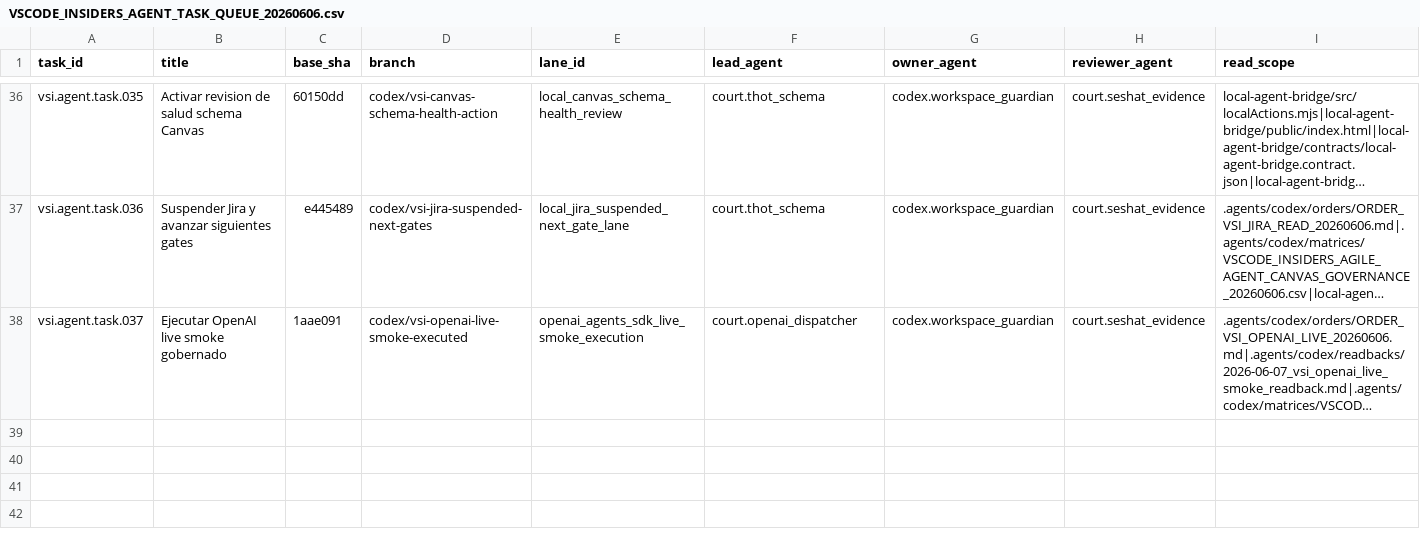
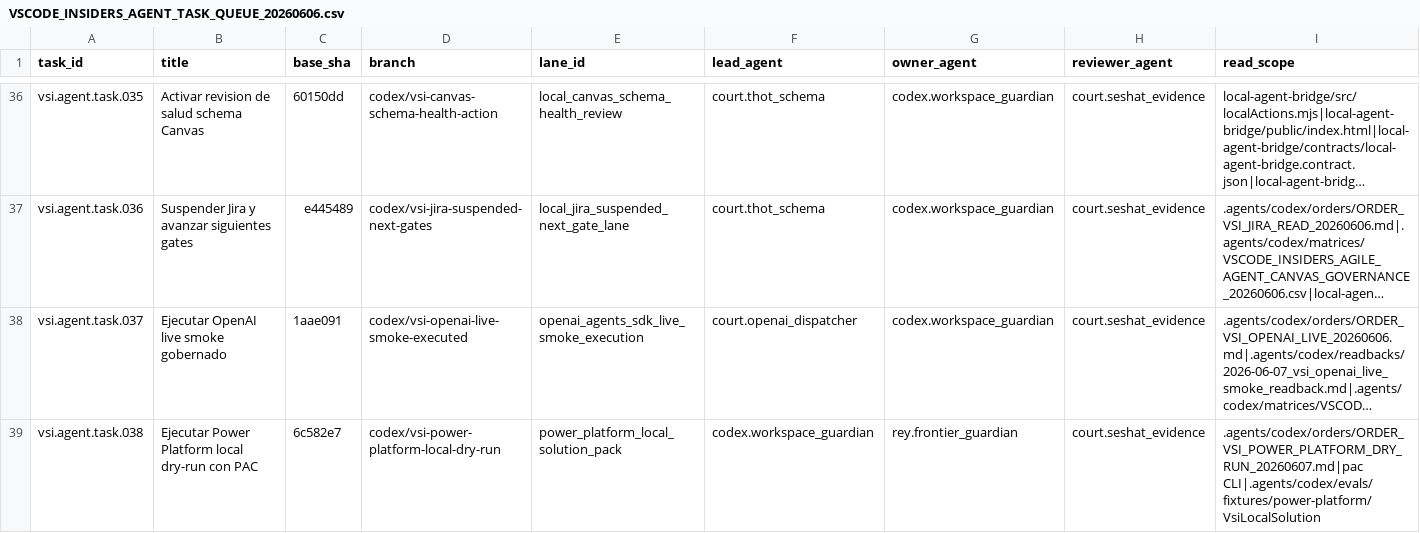
Before and after one commit to universo-rey/cabina-universal-d, a CSV file: .agents/codex/matrices/VSCODE_INSIDERS_AGENT_TASK_QUEUE_20260606.csv, drawn as a sheet; only a part is shown, gaps mark what is left out; long unchanged cells end in …; rows hold the shown columns only; the diff names each change by its address in the sheet, - before the commit and + after, or states it on an @@ line.

Commit message:
Execute Power Platform local dry run

```diff
--- a/.agents/codex/matrices/VSCODE_INSIDERS_AGENT_TASK_QUEUE_20260606.csv
+++ b/.agents/codex/matrices/VSCODE_INSIDERS_AGENT_TASK_QUEUE_20260606.csv
+row 39: vsi.agent.task.038 | Ejecutar Power Platform local dry-run con PAC | 6c582e7 | codex/vsi-power-platform-local-dry-run | power_platform_local_solution_pack | codex.workspace_guardian | rey.frontier_guardian | court.seshat_evidence | .agents/codex/orders/ORDER_VSI_POWER_PLATFORM_DRY_RUN_20260607.md|pac CLI|.agents/codex/evals/fixtures/power-platform/VsiLocalSolution
```
Also changed, not shown: 9 other files.
